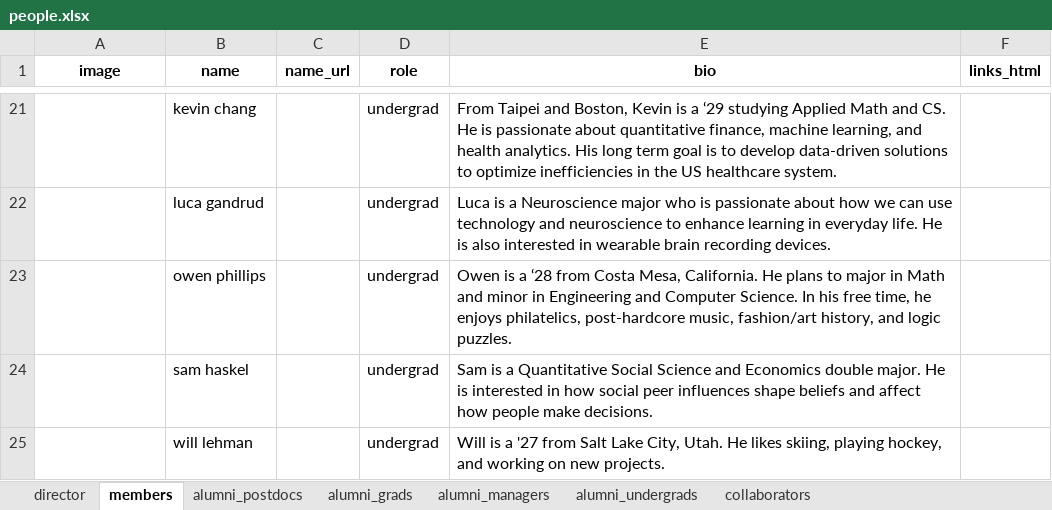
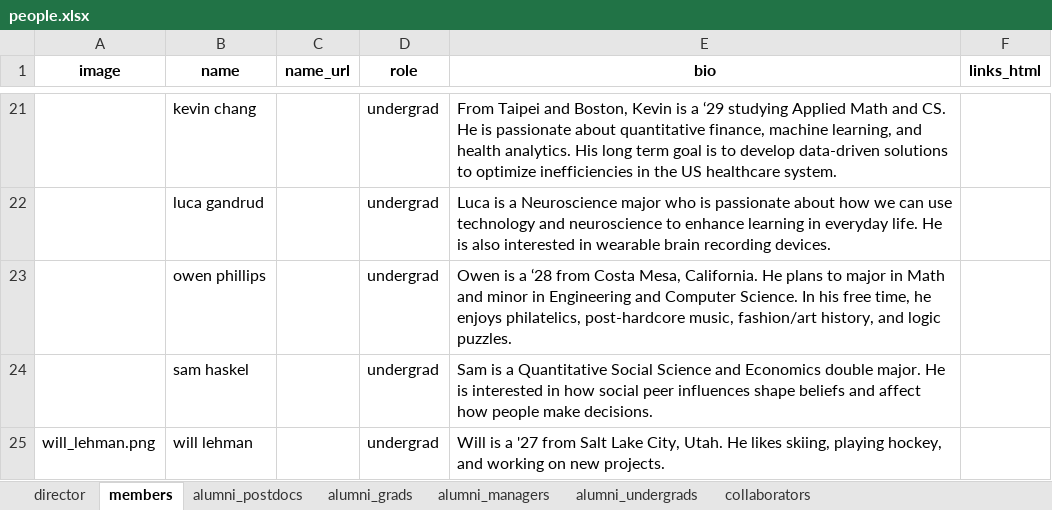
Before and after one commit to ContextLab/contextlab.github.io, an Excel workbook: data/people.xlsx, sheet members, drawn as a sheet; only a part is shown, gaps mark what is left out; values as stored, in another font and other column widths than the file's, no borders; the diff names each change by its address in the sheet, - before the commit and + after, or states it on an @@ line.

Commit message:
added WL image to people page

```diff
--- a/data/people.xlsx (sheet members)
+++ b/data/people.xlsx (sheet members)
-A25 (image): (empty)
+A25 (image): will_lehman.png
```
Also changed, not shown: 2 other files.
